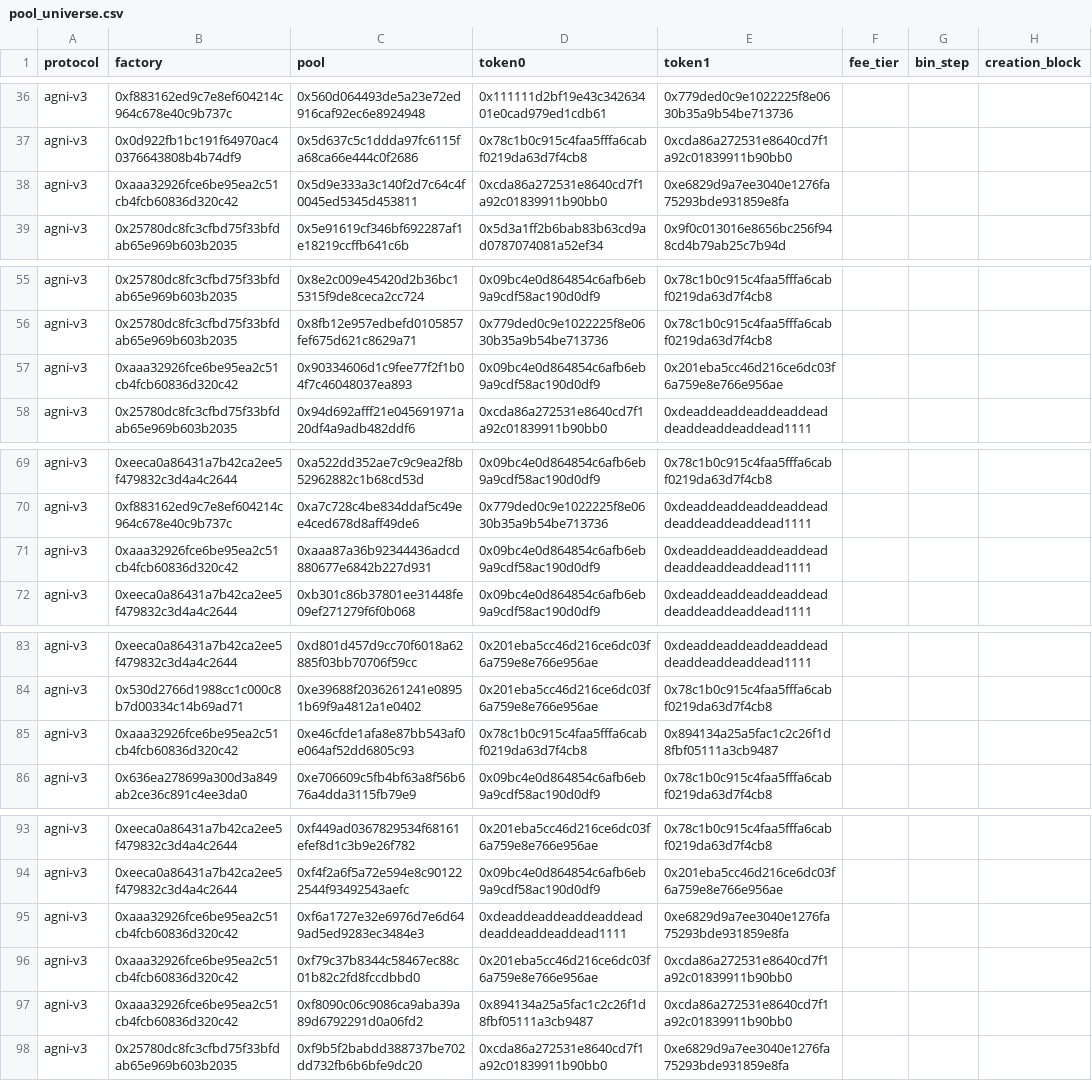
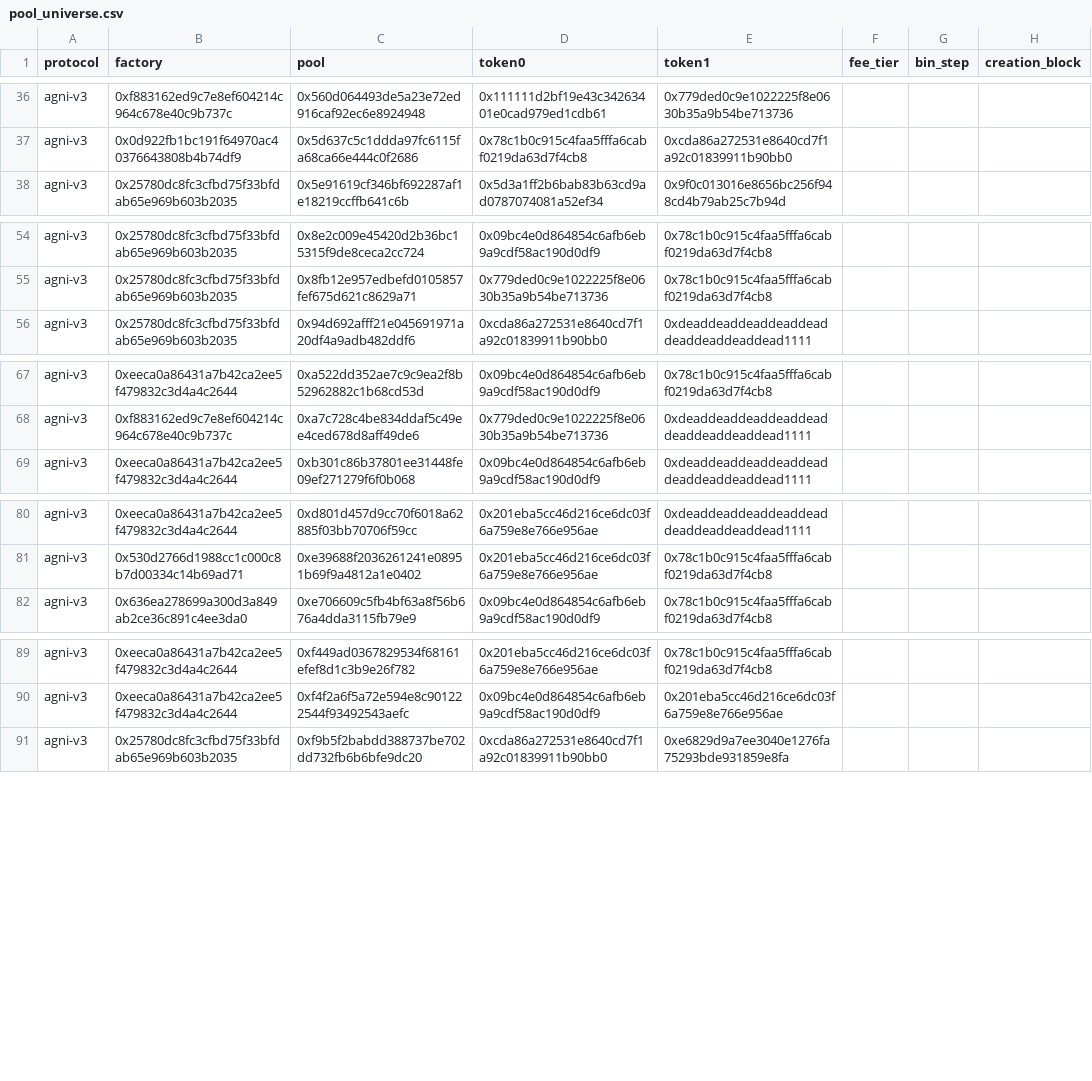
Before and after one commit to Whisker17/arbitrage-bot-v3, a CSV file: data/pool_universe.csv, drawn as a sheet; only a part is shown, gaps mark what is left out; the diff names each change by its address in the sheet, - before the commit and + after, or states it on an @@ line.

Commit message:
fix(WHI-938): quarantine Cleopatra CL empty-tick pools from universe
Cleopatra CL matches slot0 but fails under the Agni tick-data batch CREATE
path, leaving empty tick maps that inflated coverage. Quarantine the venue
from loadable drop-ins, drop empty-tick pools at sync, abort on whole-batch
tick-data failure, restate WHI-906 coverage at 37.9% on 130 pools.

```diff
--- a/data/pool_universe.csv
+++ b/data/pool_universe.csv
-row 38: agni-v3 | 0xaaa32926fce6be95ea2c51cb4fcb60836d320c42 | 0x5d9e333a3c140f2d7c64c4f0045ed5345d453811 | 0xcda86a272531e8640cd7f1a92c01839911b90bb0 | 0xe6829d9a7ee3040e1276fa75293bde931859e8fa
-row 57: agni-v3 | 0xaaa32926fce6be95ea2c51cb4fcb60836d320c42 | 0x90334606d1c9fee77f2f1b04f7c46048037ea893 | 0x09bc4e0d864854c6afb6eb9a9cdf58ac190d0df9 | 0x201eba5cc46d216ce6dc03f6a759e8e766e956ae
-row 71: agni-v3 | 0xaaa32926fce6be95ea2c51cb4fcb60836d320c42 | 0xaaa87a36b92344436adcd880677e6842b227d931 | 0x09bc4e0d864854c6afb6eb9a9cdf58ac190d0df9 | 0xdeaddeaddeaddeaddeaddeaddeaddeaddead1111
-row 85: agni-v3 | 0xaaa32926fce6be95ea2c51cb4fcb60836d320c42 | 0xe46cfde1afa8e87bb543af0e064af52dd6805c93 | 0x78c1b0c915c4faa5fffa6cabf0219da63d7f4cb8 | 0x894134a25a5fac1c2c26f1d8fbf05111a3cb9487
-row 95: agni-v3 | 0xaaa32926fce6be95ea2c51cb4fcb60836d320c42 | 0xf6a1727e32e6976d7e6d649ad5ed9283ec3484e3 | 0xdeaddeaddeaddeaddeaddeaddeaddeaddead1111 | 0xe6829d9a7ee3040e1276fa75293bde931859e8fa
-row 96: agni-v3 | 0xaaa32926fce6be95ea2c51cb4fcb60836d320c42 | 0xf79c37b8344c58467ec88c01b82c2fd8fccdbbd0 | 0x201eba5cc46d216ce6dc03f6a759e8e766e956ae | 0xcda86a272531e8640cd7f1a92c01839911b90bb0
-row 97: agni-v3 | 0xaaa32926fce6be95ea2c51cb4fcb60836d320c42 | 0xf8090c06c9086ca9aba39a89d6792291d0a06fd2 | 0x894134a25a5fac1c2c26f1d8fbf05111a3cb9487 | 0xcda86a272531e8640cd7f1a92c01839911b90bb0
```
Also changed, not shown: 16 other files.
